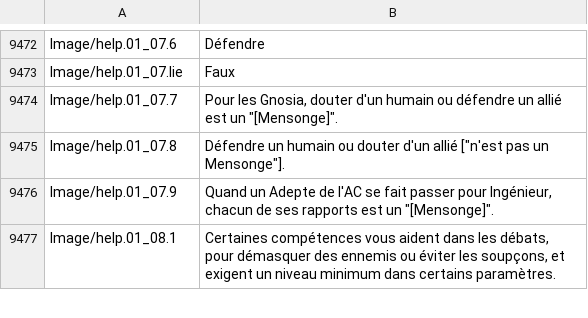
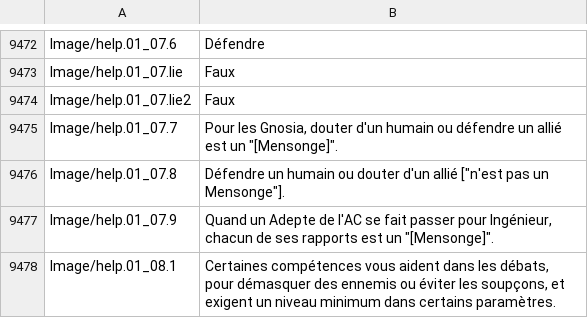
Before and after one commit to leonardoreali/gnosia-translation, a TSV file: translations/fr.tsv, drawn as a sheet; only a part is shown, gaps mark what is left out; the diff names each change by its address in the sheet, - before the commit and + after, or states it on an @@ line.

```diff
--- a/translations/fr.tsv
+++ b/translations/fr.tsv
+row 9474: Image/help.01_07.lie2 | Faux
```
Also changed, not shown: translations/de.tsv, translations/es.tsv, 6 other files.
